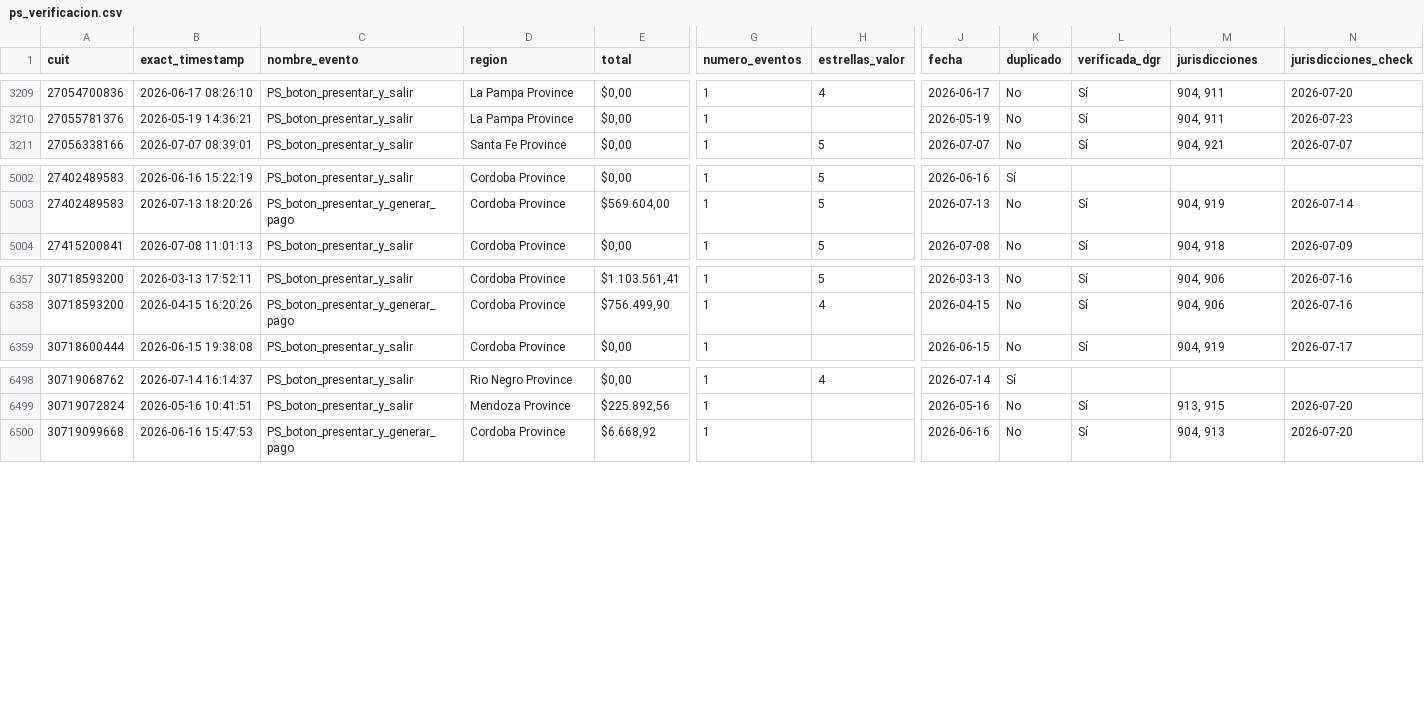
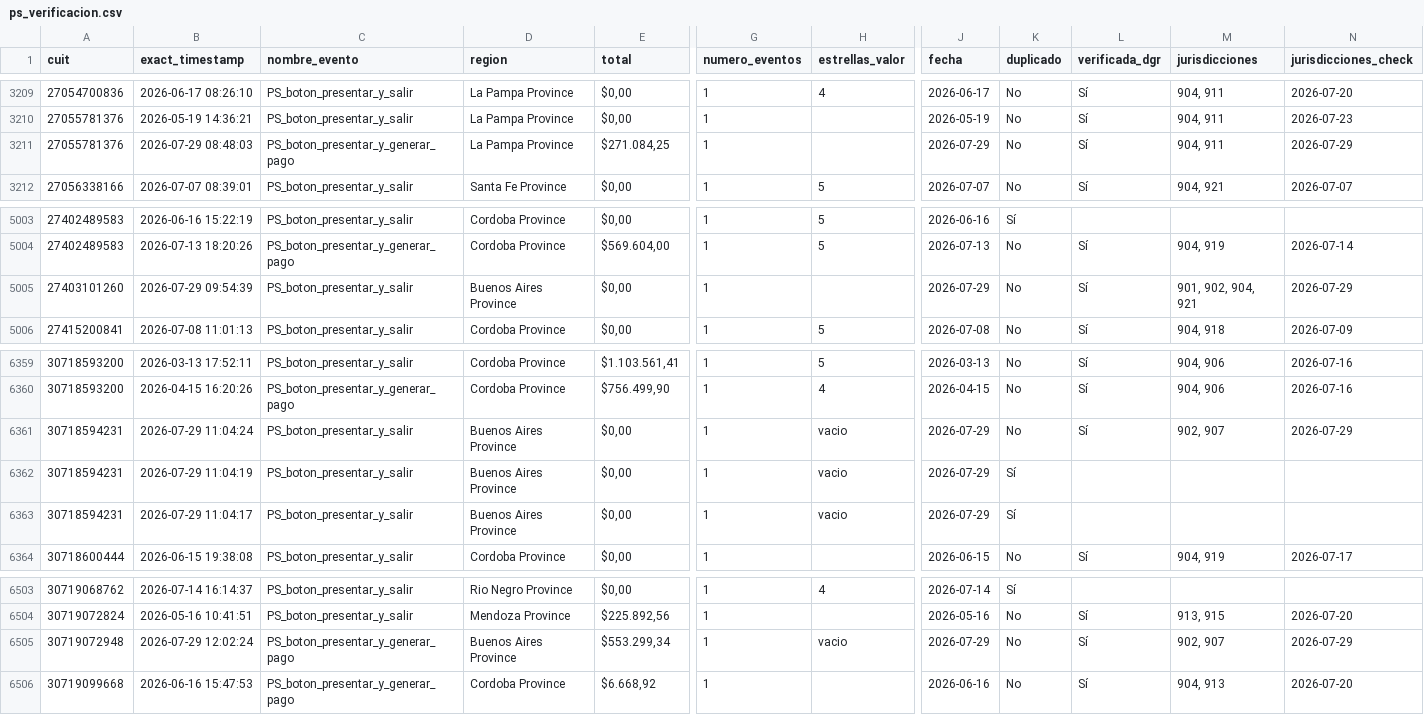
Before and after one commit to framirez-comarb/ps-verificacion-comarb, a CSV file: ps_verificacion.csv, drawn as a sheet; only a part is shown, gaps mark what is left out; rows hold the shown columns only; the diff names each change by its address in the sheet, - before the commit and + after, or states it on an @@ line.

```diff
--- a/ps_verificacion.csv
+++ b/ps_verificacion.csv
+row 3211: 27055781376 | 2026-07-29 08:48:03 | PS_boton_presentar_y_generar_pago | La Pampa Province | $271.084,25 | 1 |  | 2026-07-29 | No | Sí | 904, 911 | 2026-07-29
+row 5005: 27403101260 | 2026-07-29 09:54:39 | PS_boton_presentar_y_salir | Buenos Aires Province | $0,00 | 1 |  | 2026-07-29 | No | Sí | 901, 902, 904, 921 | 2026-07-29
+row 6361: 30718594231 | 2026-07-29 11:04:24 | PS_boton_presentar_y_salir | Buenos Aires Province | $0,00 | 1 | vacio | 2026-07-29 | No | Sí | 902, 907 | 2026-07-29
+row 6362: 30718594231 | 2026-07-29 11:04:19 | PS_boton_presentar_y_salir | Buenos Aires Province | $0,00 | 1 | vacio | 2026-07-29 | Sí
+row 6363: 30718594231 | 2026-07-29 11:04:17 | PS_boton_presentar_y_salir | Buenos Aires Province | $0,00 | 1 | vacio | 2026-07-29 | Sí
+row 6505: 30719072948 | 2026-07-29 12:02:24 | PS_boton_presentar_y_generar_pago | Buenos Aires Province | $553.299,34 | 1 | vacio | 2026-07-29 | No | Sí | 902, 907 | 2026-07-29
```
Also changed, not shown: 3 other files.
